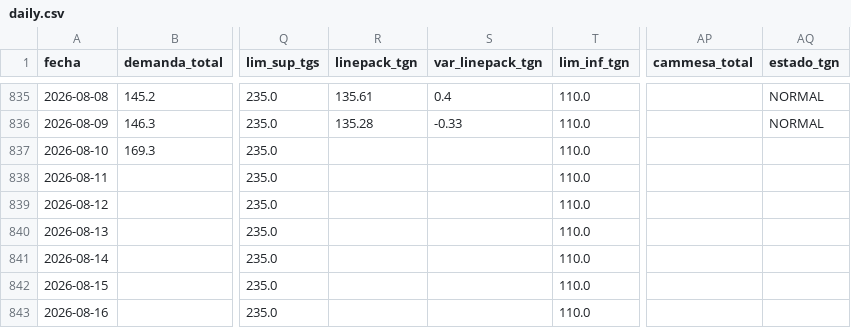
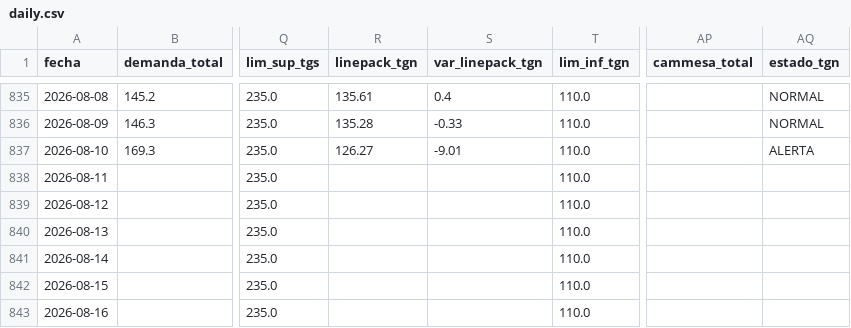
Before and after one commit to mpodeley/estado-red-gas, a CSV file: data/daily.csv, drawn as a sheet; only a part is shown, gaps mark what is left out; the diff names each change by its address in the sheet, - before the commit and + after, or states it on an @@ line.

```diff
--- a/data/daily.csv
+++ b/data/daily.csv
-R837 (linepack_tgn): (empty)
+R837 (linepack_tgn): 126.27
-S837 (var_linepack_tgn): (empty)
+S837 (var_linepack_tgn): -9.01
-AQ837 (estado_tgn): (empty)
+AQ837 (estado_tgn): ALERTA
```
Also changed, not shown: data/tgn_system_state.csv, 2 other files.
